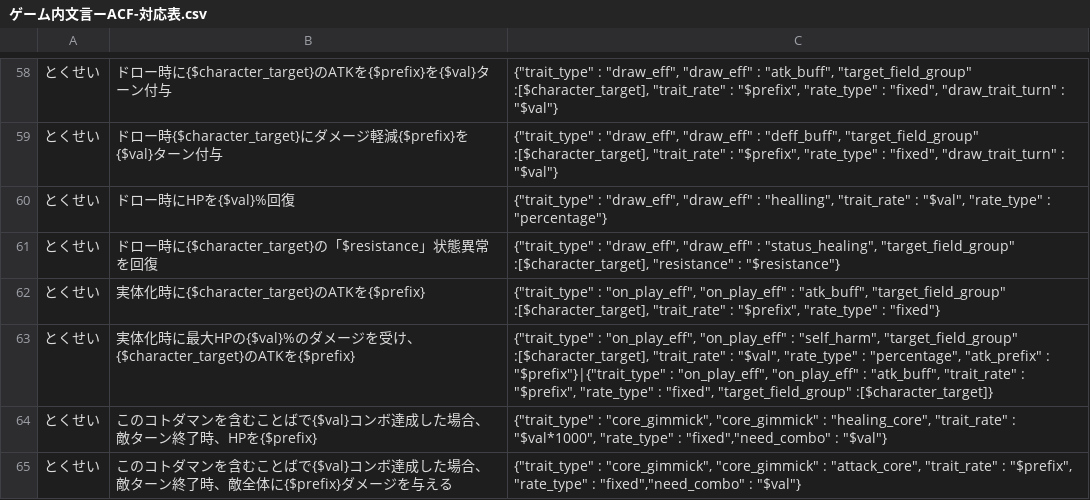
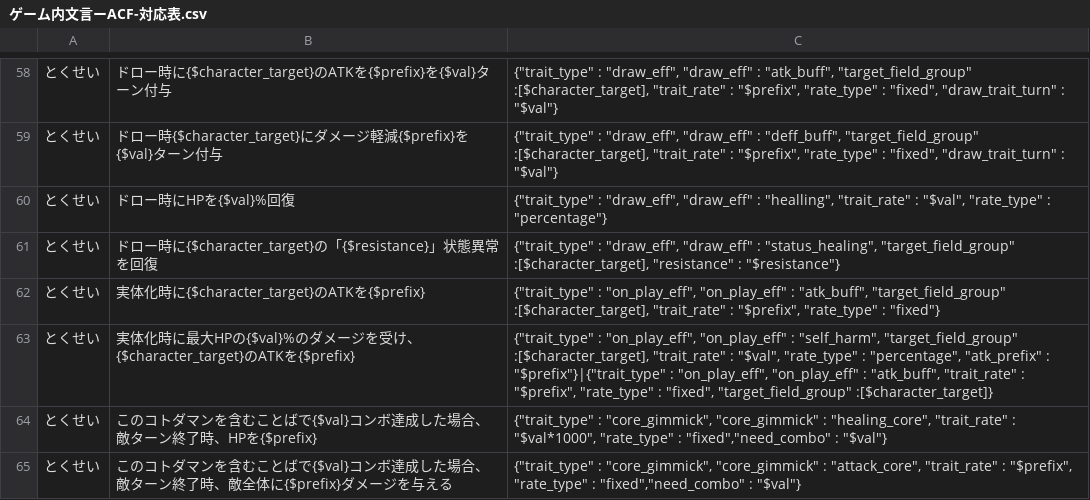
Before and after one commit to satorub01-cyber/kotodaman-db, a CSV file: lib/ゲーム内文言ーACF-対応表.csv, drawn as a sheet; only a part is shown, gaps mark what is left out.

```diff
--- a/lib/ゲーム内文言ーACF-対応表.csv
+++ b/lib/ゲーム内文言ーACF-対応表.csv
@@ -60,3 +60,3 @@
 とくせい,ドロー時にHPを{$val}%回復,"{""trait_type"" : ""draw_eff"", ""draw_eff"" : ""healling"", ""trait_rate"" : ""$val"", ""rate_type"" : ""percentage""}"
-とくせい,ドロー時に{$character_target}の「$resistance」状態異常を回復,"{""trait_type"" : ""draw_eff"", ""draw_eff"" : ""status_healing"", ""target_field_group"" :[$character_target], ""resistance"" : ""$resistance""}"
+とくせい,ドロー時に{$character_target}の「{$resistance}」状態異常を回復,"{""trait_type"" : ""draw_eff"", ""draw_eff"" : ""status_healing"", ""target_field_group"" :[$character_target], ""resistance"" : ""$resistance""}"
 とくせい,実体化時に{$character_target}のATKを{$prefix},"{""trait_type"" : ""on_play_eff"", ""on_play_eff"" : ""atk_buff"", ""target_field_group"" :[$character_target], ""trait_rate"" : ""$prefix"", ""rate_type"" : ""fixed""}"
```
Also changed, not shown: 5 other files.
